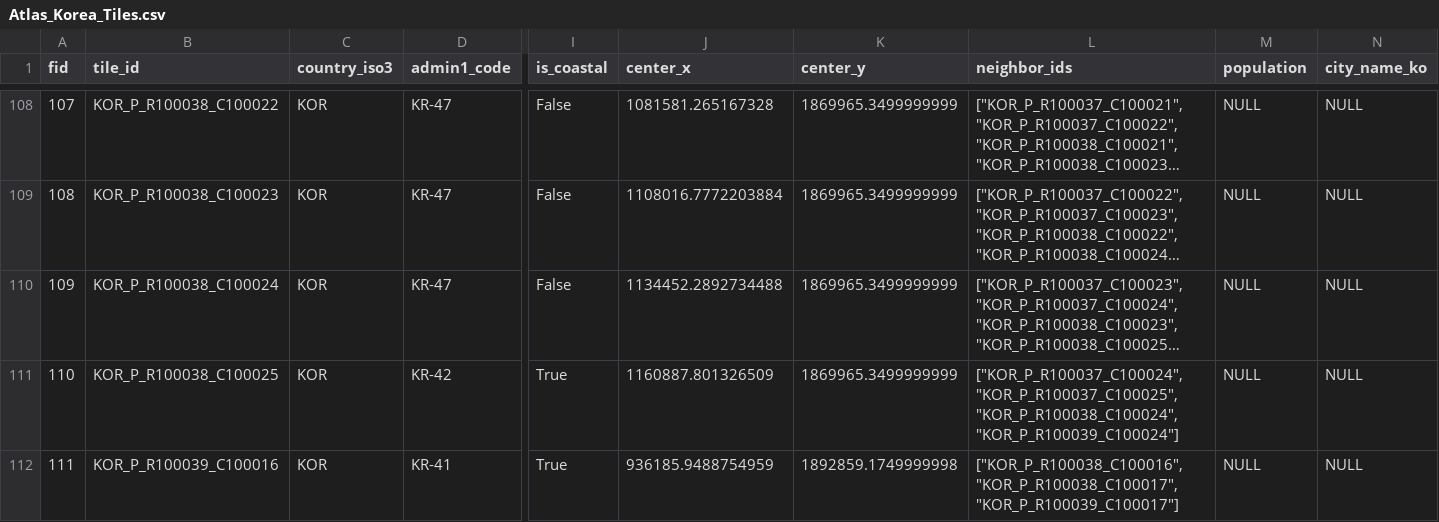
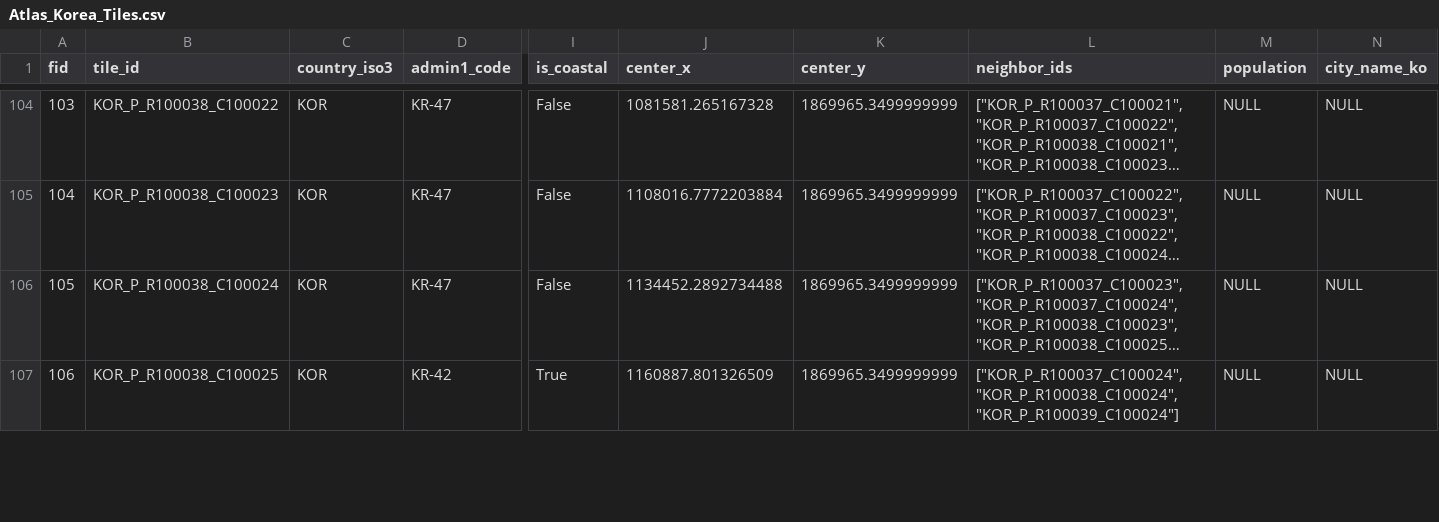
Before and after one commit to kim-kihoon/project-atlas, a CSV file: AtlasMap/exports/Atlas_Korea_Tiles.csv, drawn as a sheet; only a part is shown, gaps mark what is left out; long unchanged cells end in …; removed rows and columns are numbered as before the commit, all else as after; rows hold the shown columns only; the diff covers the shown part only; the diff names each change by its address in the sheet, - before the commit and + after, or states it on an @@ line.

```diff
--- a/AtlasMap/exports/Atlas_Korea_Tiles.csv
+++ b/AtlasMap/exports/Atlas_Korea_Tiles.csv
@@ column A (fid) renumbered from row 4 down @@
-L107 (neighbor_ids): ["KOR_P_R100037_C100024","KOR_P_R100037_C100025","KOR_P_R100038_C100024","KOR_P_R100039_C100024"]
+L107 (neighbor_ids): ["KOR_P_R100037_C100024","KOR_P_R100038_C100024","KOR_P_R100039_C100024"]
-row 112: 111 | KOR_P_R100039_C100016 | KOR | KR-41 | True | 936185.9488754959 | 1892859.1749999998 | ["KOR_P_R100038_C100016","KOR_P_R100038_C100017","KOR_P_R100039_C100017"] | NULL | NULL
```
Also changed, not shown: 5 removed rows and 11 edited cells elsewhere in this file, 12 other files.
